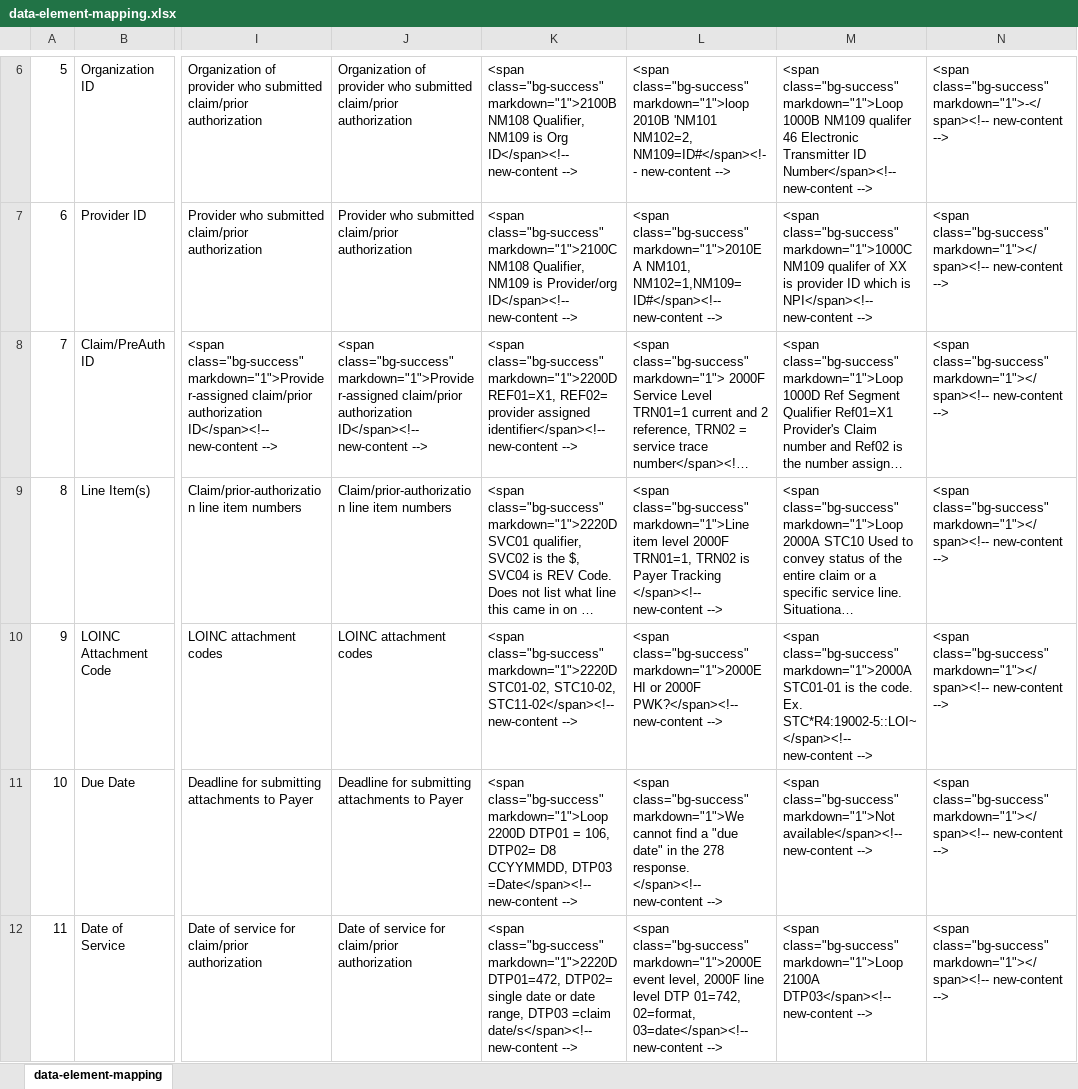
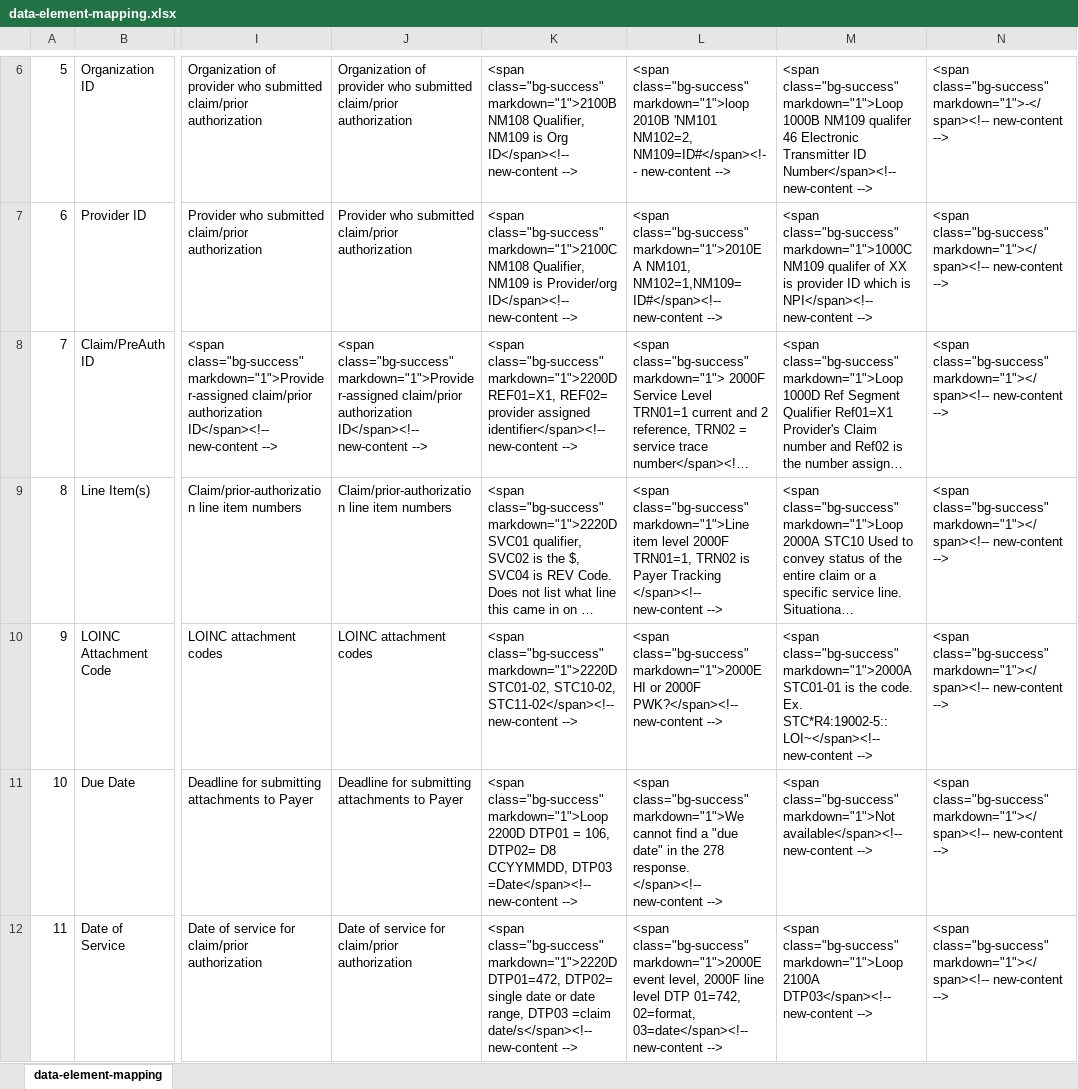
Before and after one commit to HL7/davinci-ecdx, an Excel workbook: input/images/data-element-mapping.xlsx, sheet data-element-mapping, drawn as a sheet; only a part is shown, gaps mark what is left out; long unchanged cells end in …; values as stored, in another font and other column widths than the file's, no borders; charts and pictures not drawn; ↵ is a line break in a cell; the diff names each change by its address in the sheet, - before the commit and + after, or states it on an @@ line.

Commit message:
Updated X12 element mappings and X12 required citations (FHIR-38287)

```diff
--- a/input/images/data-element-mapping.xlsx (sheet data-element-mapping)
+++ b/input/images/data-element-mapping.xlsx (sheet data-element-mapping)
-M10: …code. Ex. STC*R4:19002-5::LOI~ ↵ </span><!-- new-content -->
+M10: …code. Ex. STC*R4:19002-5::LOI~</span><!-- new-content -->
```
Also changed, not shown: charts or pictures, 5 other files.
